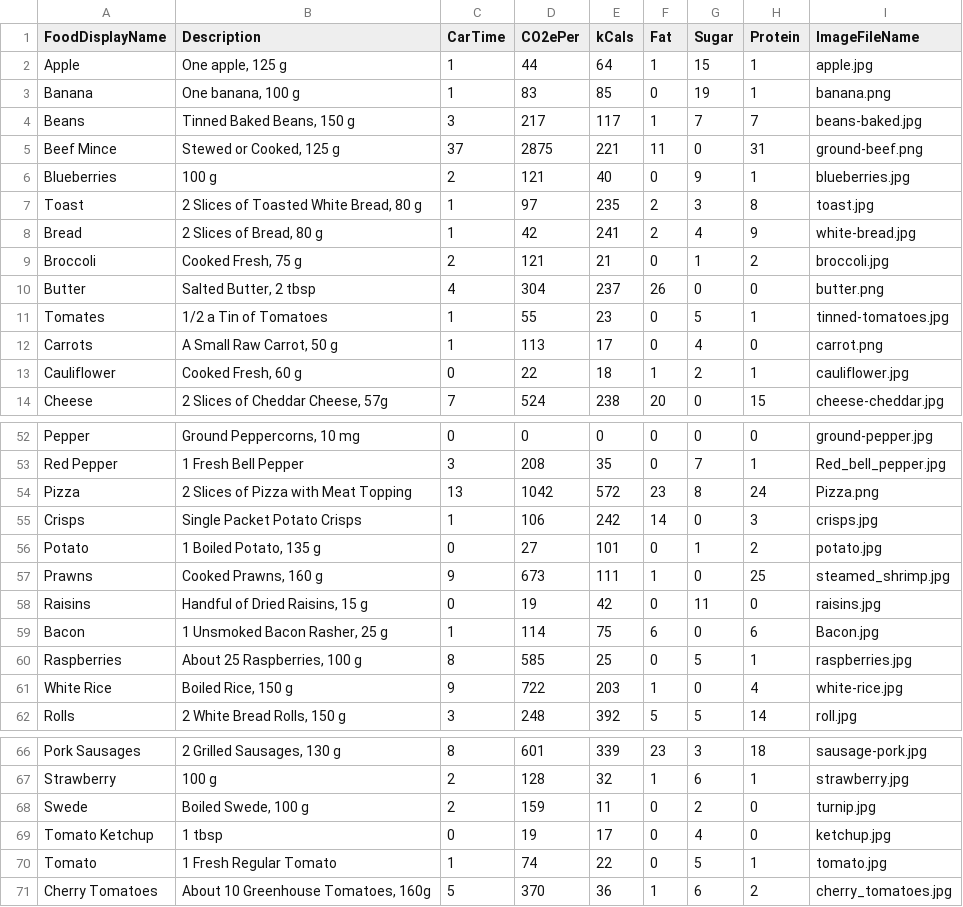
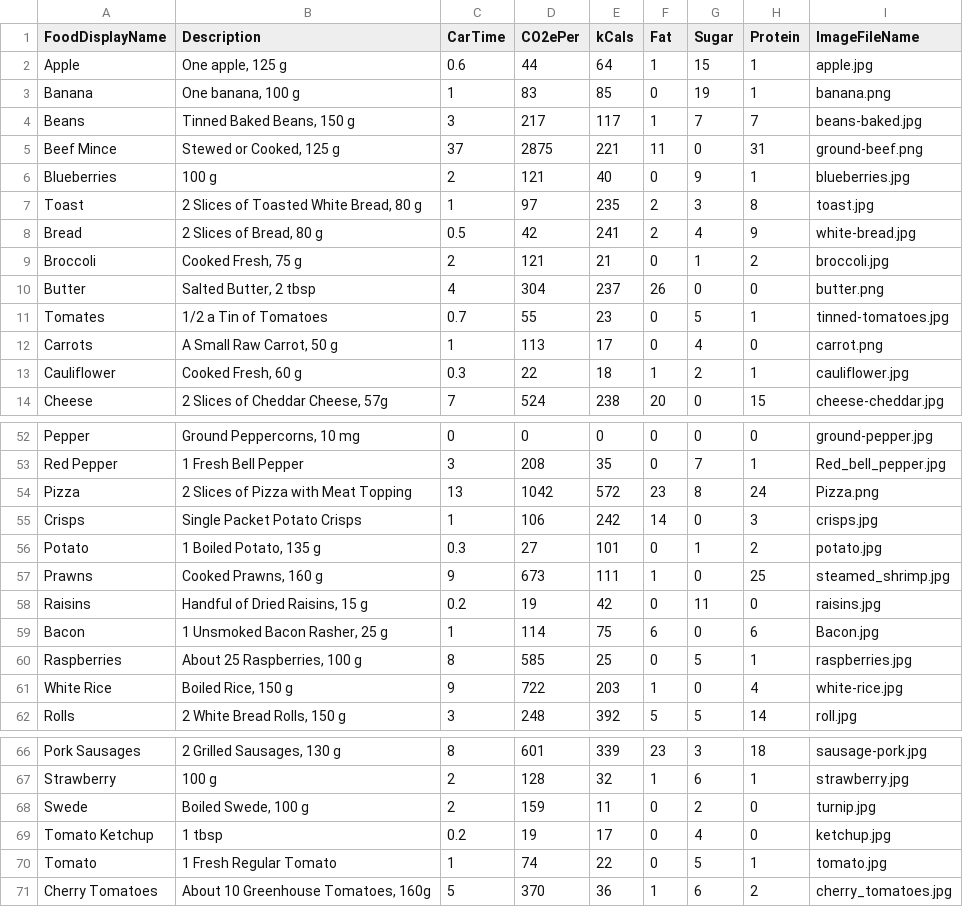
Before and after one commit to sara-es/food-flashcards, a CSV file: cards.csv, drawn as a sheet; only a part is shown, gaps mark what is left out; the diff covers the shown part only.

Commit message:
Car time less than one minute now has one decimal place

```diff
--- a/cards.csv
+++ b/cards.csv
@@ -1,3 +1,3 @@
 FoodDisplayName,Description,CarTime,CO2ePer,kCals,Fat,Sugar,Protein,ImageFileName
-Apple,"One apple, 125 g",1,44,64,1,15,1,apple.jpg
+Apple,"One apple, 125 g",0.6,44,64,1,15,1,apple.jpg
 Banana,"One banana, 100 g",1,83,85,0,19,1,banana.png
@@ -7,8 +7,8 @@ Blueberries,100 g,2,121,40,0,9,1,blueberries.jpg
 Toast,"2 Slices of Toasted White Bread, 80 g",1,97,235,2,3,8,toast.jpg
-Bread,"2 Slices of Bread, 80 g",1,42,241,2,4,9,white-bread.jpg
+Bread,"2 Slices of Bread, 80 g",0.5,42,241,2,4,9,white-bread.jpg
 Broccoli,"Cooked Fresh, 75 g",2,121,21,0,1,2,broccoli.jpg
 Butter,"Salted Butter, 2 tbsp",4,304,237,26,0,0,butter.png
-Tomates,1/2 a Tin of Tomatoes,1,55,23,0,5,1,tinned-tomatoes.jpg
+Tomates,1/2 a Tin of Tomatoes,0.7,55,23,0,5,1,tinned-tomatoes.jpg
 Carrots,"A Small Raw Carrot, 50 g",1,113,17,0,4,0,carrot.png
-Cauliflower,"Cooked Fresh, 60 g",0,22,18,1,2,1,cauliflower.jpg
+Cauliflower,"Cooked Fresh, 60 g",0.3,22,18,1,2,1,cauliflower.jpg
 Cheese,"2 Slices of Cheddar Cheese, 57g",7,524,238,20,0,15,cheese-cheddar.jpg
@@ -55,5 +55,5 @@ Pizza,2 Slices of Pizza with Meat Topping,13,1042,572,23,8,24,Pizza.png
 Crisps,Single Packet Potato Crisps,1,106,242,14,0,3,crisps.jpg
-Potato,"1 Boiled Potato, 135 g",0,27,101,0,1,2,potato.jpg
+Potato,"1 Boiled Potato, 135 g",0.3,27,101,0,1,2,potato.jpg
 Prawns,"Cooked Prawns, 160 g",9,673,111,1,0,25,steamed_shrimp.jpg
-Raisins,"Handful of Dried Raisins, 15 g",0,19,42,0,11,0,raisins.jpg
+Raisins,"Handful of Dried Raisins, 15 g",0.2,19,42,0,11,0,raisins.jpg
 Bacon,"1 Unsmoked Bacon Rasher, 25 g",1,114,75,6,0,6,Bacon.jpg
@@ -68,3 +68,3 @@ Strawberry,100 g,2,128,32,1,6,1,strawberry.jpg
 Swede,"Boiled Swede, 100 g",2,159,11,0,2,0,turnip.jpg
-Tomato Ketchup,1 tbsp,0,19,17,0,4,0,ketchup.jpg
+Tomato Ketchup,1 tbsp,0.2,19,17,0,4,0,ketchup.jpg
 Tomato,1 Fresh Regular Tomato,1,74,22,0,5,1,tomato.jpg
```
Also changed, not shown: 10 edited cells elsewhere in this file, 3 other files.
